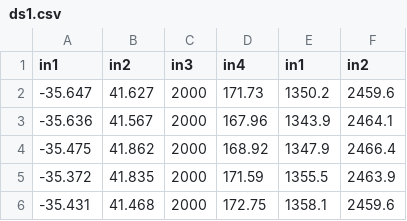
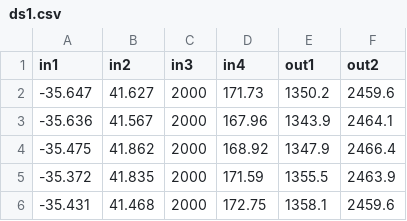
Before and after one commit to Rexnice/Olive, a CSV file: ds1.csv, drawn as a sheet; only a part is shown.

```diff
--- a/ds1.csv
+++ b/ds1.csv
@@ -1,2 +1,2 @@
-in1,in2,in3,in4,in1,in2,,,
+in1,in2,in3,in4,out1,out2,,,
 -35.647,41.627,2000,171.73,1350.2,2459.6,,,
```
Also changed, not shown: 2 other files.
